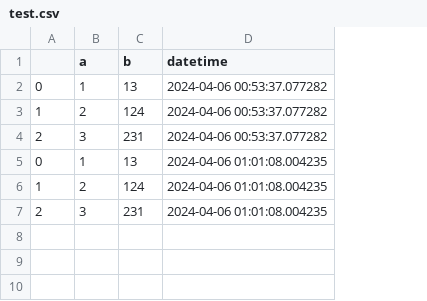
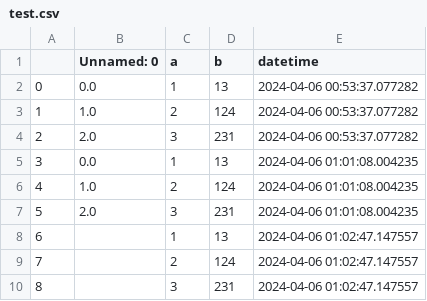
Before and after one commit to mumoyarce96/tests, a CSV file: test.csv, drawn as a sheet; the diff names each change by its address in the sheet, - before the commit and + after, or states it on an @@ line.

```diff
--- a/test.csv
+++ b/test.csv
+column B (Unnamed: 0), rows 2-7: 0.0 | 1.0 | 2.0 | 0.0 | 1.0 | 2.0
-A5: 0
+A5: 3
-A6: 1
+A6: 4
-A7: 2
+A7: 5
+row 8: 6 |  | 1 | 13 | 2024-04-06 01:02:47.147557
+row 9: 7 |  | 2 | 124 | 2024-04-06 01:02:47.147557
+row 10: 8 |  | 3 | 231 | 2024-04-06 01:02:47.147557
```
